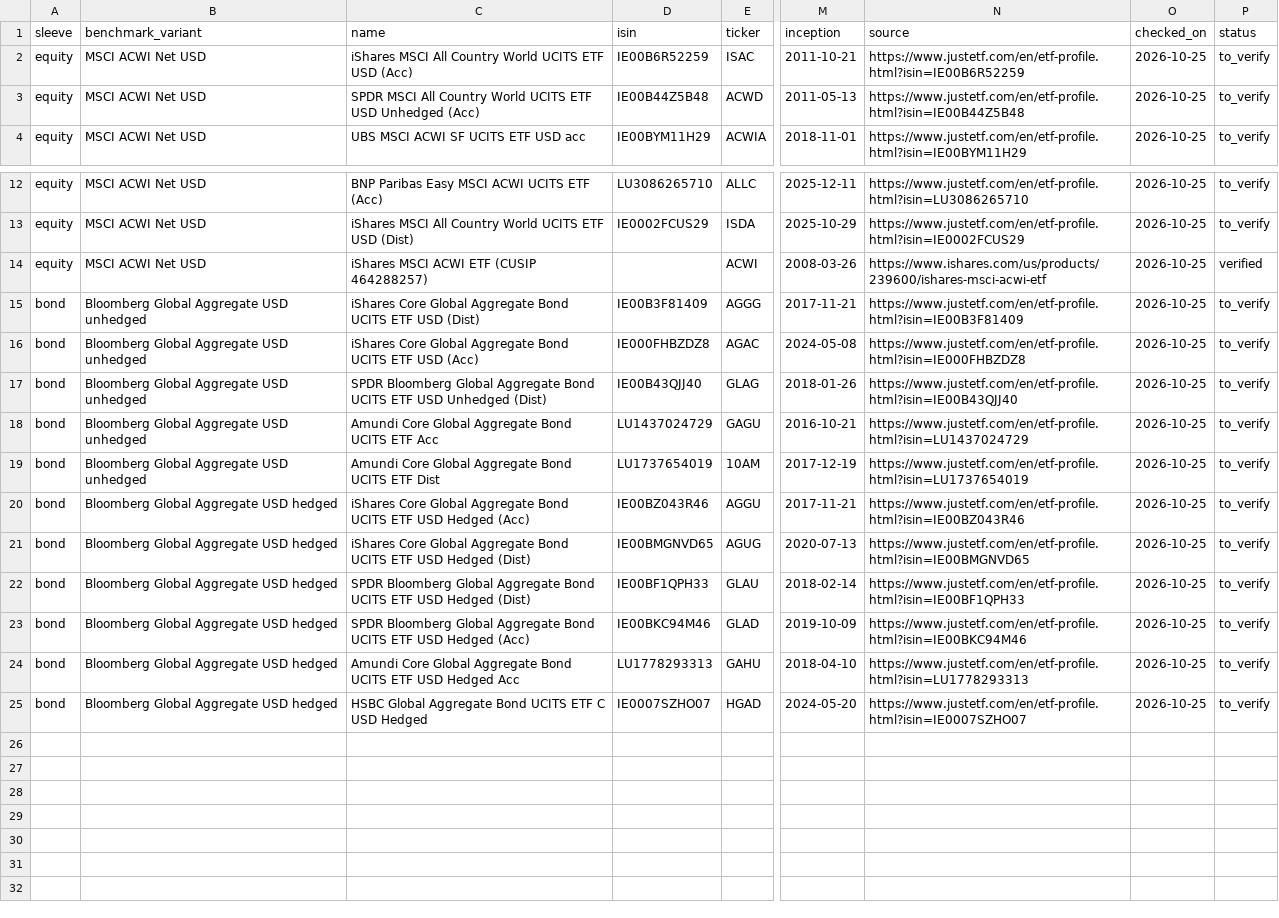
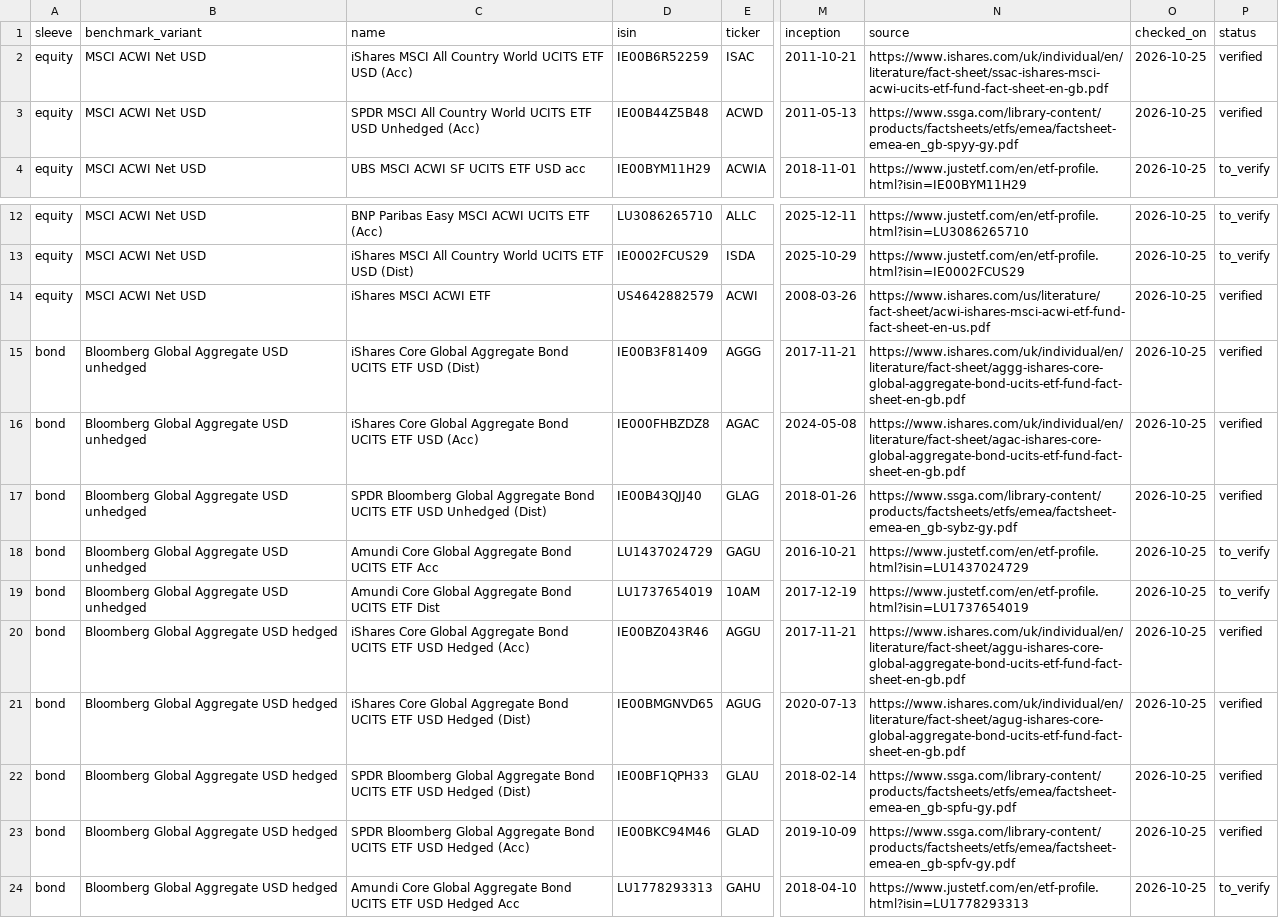
Before and after one commit to azrinmahsuom/ETF-vehicle-selection, a CSV file: reference/candidates.csv, drawn as a sheet; only a part is shown, gaps mark what is left out; the shorter side is filled out with more unchanged rows; the diff names each change by its address in the sheet, - before the commit and + after, or states it on an @@ line.

```diff
--- a/reference/candidates.csv
+++ b/reference/candidates.csv
-N2 (source): https://www.justetf.com/en/etf-profile.html?isin=IE00B6R52259
+N2 (source): https://www.ishares.com/uk/individual/en/literature/fact-sheet/ssac-ishares-msci-acwi-ucits-etf-fund-fact-sheet-en-gb.pdf
-P2:P3 (status): to_verify
+P2:P3 (status): verified
-N3 (source): https://www.justetf.com/en/etf-profile.html?isin=IE00B44Z5B48
+N3 (source): https://www.ssga.com/library-content/products/factsheets/etfs/emea/factsheet-emea-en_gb-spyy-gy.pdf
-C14 (name): iShares MSCI ACWI ETF (CUSIP 464288257)
+C14 (name): iShares MSCI ACWI ETF
-D14 (isin): (empty)
+D14 (isin): US4642882579
-N14 (source): https://www.ishares.com/us/products/239600/ishares-msci-acwi-etf
+N14 (source): https://www.ishares.com/us/literature/fact-sheet/acwi-ishares-msci-acwi-etf-fund-fact-sheet-en-us.pdf
-N15 (source): https://www.justetf.com/en/etf-profile.html?isin=IE00B3F81409
+N15 (source): https://www.ishares.com/uk/individual/en/literature/fact-sheet/aggg-ishares-core-global-aggregate-bond-ucits-etf-fund-fact-sheet-en-gb.pdf
-P15:P17 (status): to_verify
+P15:P17 (status): verified
-N16 (source): https://www.justetf.com/en/etf-profile.html?isin=IE000FHBZDZ8
+N16 (source): https://www.ishares.com/uk/individual/en/literature/fact-sheet/agac-ishares-core-global-aggregate-bond-ucits-etf-fund-fact-sheet-en-gb.pdf
-N17 (source): https://www.justetf.com/en/etf-profile.html?isin=IE00B43QJJ40
+N17 (source): https://www.ssga.com/library-content/products/factsheets/etfs/emea/factsheet-emea-en_gb-sybz-gy.pdf
-N20 (source): https://www.justetf.com/en/etf-profile.html?isin=IE00BZ043R46
+N20 (source): https://www.ishares.com/uk/individual/en/literature/fact-sheet/aggu-ishares-core-global-aggregate-bond-ucits-etf-fund-fact-sheet-en-gb.pdf
-P20:P23 (status): to_verify
+P20:P23 (status): verified
-N21 (source): https://www.justetf.com/en/etf-profile.html?isin=IE00BMGNVD65
+N21 (source): https://www.ishares.com/uk/individual/en/literature/fact-sheet/agug-ishares-core-global-aggregate-bond-ucits-etf-fund-fact-sheet-en-gb.pdf
-N22 (source): https://www.justetf.com/en/etf-profile.html?isin=IE00BF1QPH33
+N22 (source): https://www.ssga.com/library-content/products/factsheets/etfs/emea/factsheet-emea-en_gb-spfu-gy.pdf
-N23 (source): https://www.justetf.com/en/etf-profile.html?isin=IE00BKC94M46
+N23 (source): https://www.ssga.com/library-content/products/factsheets/etfs/emea/factsheet-emea-en_gb-spfv-gy.pdf
```
Also changed, not shown: 8 other files.
